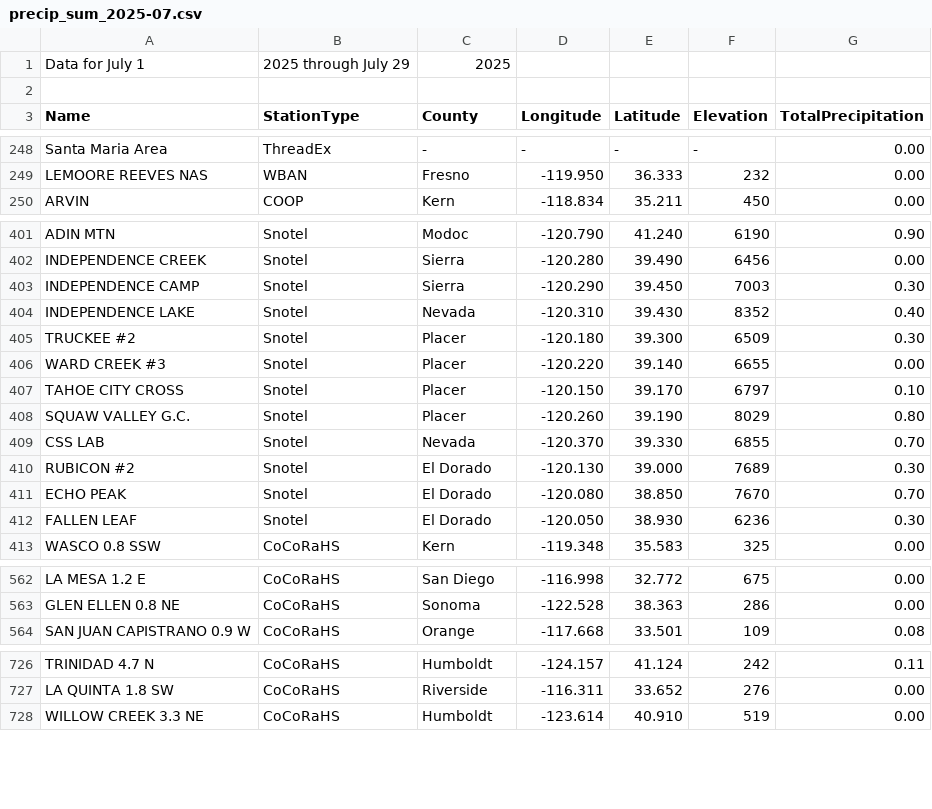
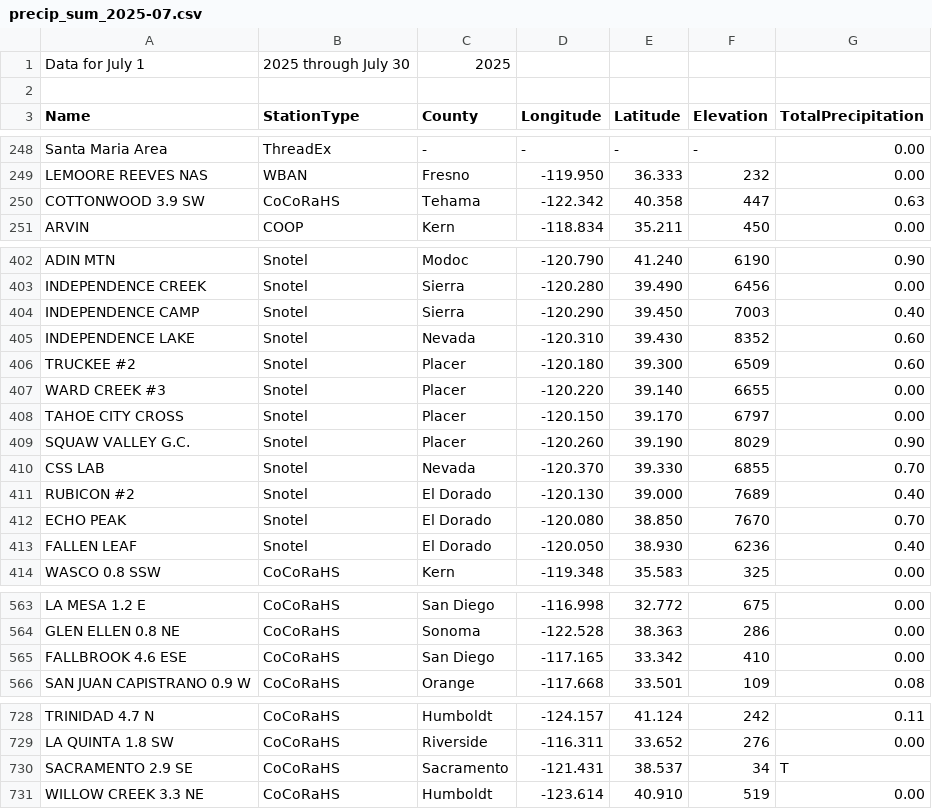
Before and after one commit to abcotvdata/CA-weather-tracker, a CSV file: CSVs/precip_sum_2025-07.csv, drawn as a sheet; only a part is shown, gaps mark what is left out; the diff covers the shown part only.

```diff
--- a/CSVs/precip_sum_2025-07.csv
+++ b/CSVs/precip_sum_2025-07.csv
@@ -1,2 +1,2 @@
-Data for July 1, 2025 through July 29, 2025
+Data for July 1, 2025 through July 30, 2025
 
@@ -249,2 +249,3 @@ Santa Maria Area, ThreadEx, -, -, -, -, 0.00
 LEMOORE REEVES NAS, WBAN, Fresno, -119.950, 36.333, 232, 0.00
+COTTONWOOD 3.9 SW, CoCoRaHS, Tehama, -122.342, 40.358, 447, 0.63
 ARVIN, COOP, Kern, -118.834, 35.211, 450, 0.00
@@ -402,12 +403,12 @@ ADIN MTN, Snotel, Modoc, -120.790, 41.240, 6190, 0.90
 INDEPENDENCE CREEK, Snotel, Sierra, -120.280, 39.490, 6456, 0.00
-INDEPENDENCE CAMP, Snotel, Sierra, -120.290, 39.450, 7003, 0.30
-INDEPENDENCE LAKE, Snotel, Nevada, -120.310, 39.430, 8352, 0.40
-TRUCKEE #2, Snotel, Placer, -120.180, 39.300, 6509, 0.30
+INDEPENDENCE CAMP, Snotel, Sierra, -120.290, 39.450, 7003, 0.40
+INDEPENDENCE LAKE, Snotel, Nevada, -120.310, 39.430, 8352, 0.60
+TRUCKEE #2, Snotel, Placer, -120.180, 39.300, 6509, 0.60
 WARD CREEK #3, Snotel, Placer, -120.220, 39.140, 6655, 0.00
-TAHOE CITY CROSS, Snotel, Placer, -120.150, 39.170, 6797, 0.10
-SQUAW VALLEY G.C., Snotel, Placer, -120.260, 39.190, 8029, 0.80
+TAHOE CITY CROSS, Snotel, Placer, -120.150, 39.170, 6797, 0.00
+SQUAW VALLEY G.C., Snotel, Placer, -120.260, 39.190, 8029, 0.90
 CSS LAB, Snotel, Nevada, -120.370, 39.330, 6855, 0.70
-RUBICON #2, Snotel, El Dorado, -120.130, 39.000, 7689, 0.30
+RUBICON #2, Snotel, El Dorado, -120.130, 39.000, 7689, 0.40
 ECHO PEAK, Snotel, El Dorado, -120.080, 38.850, 7670, 0.70
-FALLEN LEAF, Snotel, El Dorado, -120.050, 38.930, 6236, 0.30
+FALLEN LEAF, Snotel, El Dorado, -120.050, 38.930, 6236, 0.40
 WASCO 0.8 SSW, CoCoRaHS, Kern, -119.348, 35.583, 325, 0.00
@@ -563,2 +564,3 @@ LA MESA 1.2 E, CoCoRaHS, San Diego, -116.998, 32.772, 675, 0.00
 GLEN ELLEN 0.8 NE, CoCoRaHS, Sonoma, -122.528, 38.363, 286, 0.00
+FALLBROOK 4.6 ESE, CoCoRaHS, San Diego, -117.165, 33.342, 410, 0.00
 SAN JUAN CAPISTRANO 0.9 W, CoCoRaHS, Orange, -117.668, 33.501, 109, 0.08
@@ -727,2 +729,3 @@ TRINIDAD 4.7 N, CoCoRaHS, Humboldt, -124.157, 41.124, 242, 0.11
 LA QUINTA 1.8 SW, CoCoRaHS, Riverside, -116.311, 33.652, 276, 0.00
+SACRAMENTO 2.9 SE, CoCoRaHS, Sacramento, -121.431, 38.537, 34, T
 WILLOW CREEK 3.3 NE, CoCoRaHS, Humboldt, -123.614, 40.910, 519, 0.00
```
Also changed, not shown: 2 added rows, 2 removed rows, 43 moved rows and 12 edited cells elsewhere in this file, CSVs/precip_sum_2025-06.csv.
